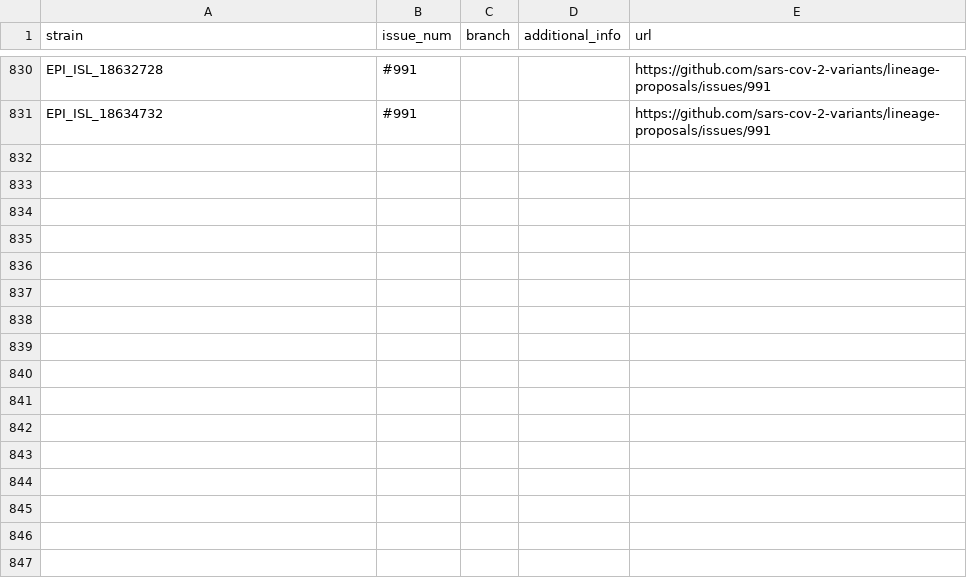
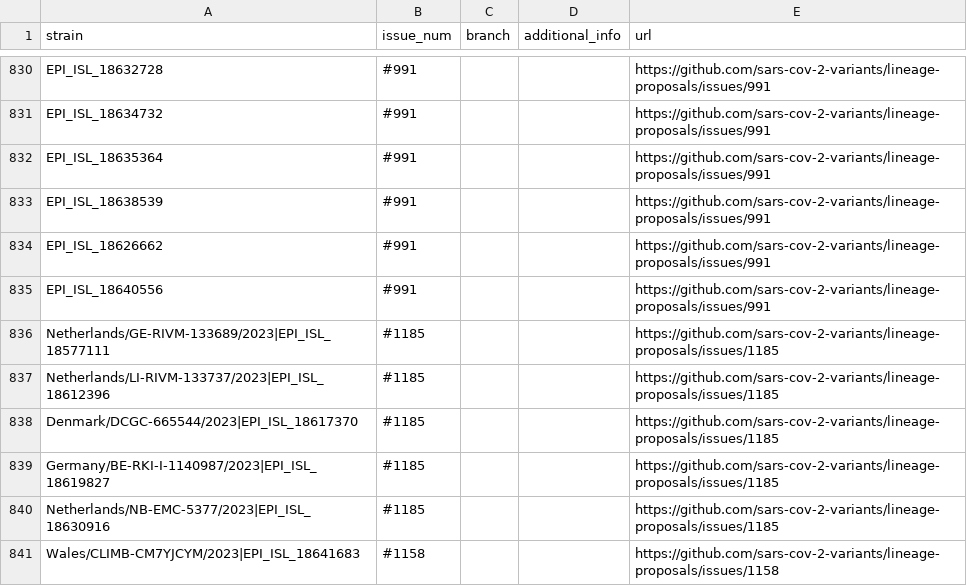
Before and after one commit to sars-cov-2-variants/lineage-proposals, a TSV file: recombinants.tsv, drawn as a sheet; only a part is shown, gaps mark what is left out; the diff names each change by its address in the sheet, - before the commit and + after, or states it on an @@ line.

Commit message:
add_1185

```diff
--- a/recombinants.tsv
+++ b/recombinants.tsv
+row 832: EPI_ISL_18635364 | #991 |  |  | https://github.com/sars-cov-2-variants/lineage-proposals/issues/991
+row 833: EPI_ISL_18638539 | #991 |  |  | https://github.com/sars-cov-2-variants/lineage-proposals/issues/991
+row 834: EPI_ISL_18626662 | #991 |  |  | https://github.com/sars-cov-2-variants/lineage-proposals/issues/991
+row 835: EPI_ISL_18640556 | #991 |  |  | https://github.com/sars-cov-2-variants/lineage-proposals/issues/991
+row 836: Netherlands/GE-RIVM-133689/2023|EPI_ISL_18577111 | #1185 |  |  | https://github.com/sars-cov-2-variants/lineage-proposals/issues/1185
+row 837: Netherlands/LI-RIVM-133737/2023|EPI_ISL_18612396 | #1185 |  |  | https://github.com/sars-cov-2-variants/lineage-proposals/issues/1185
+row 838: Denmark/DCGC-665544/2023|EPI_ISL_18617370 | #1185 |  |  | https://github.com/sars-cov-2-variants/lineage-proposals/issues/1185
+row 839: Germany/BE-RKI-I-1140987/2023|EPI_ISL_18619827 | #1185 |  |  | https://github.com/sars-cov-2-variants/lineage-proposals/issues/1185
+row 840: Netherlands/NB-EMC-5377/2023|EPI_ISL_18630916 | #1185 |  |  | https://github.com/sars-cov-2-variants/lineage-proposals/issues/1185
+row 841: Wales/CLIMB-CM7YJCYM/2023|EPI_ISL_18641683 | #1158 |  |  | https://github.com/sars-cov-2-variants/lineage-proposals/issues/1158
```
